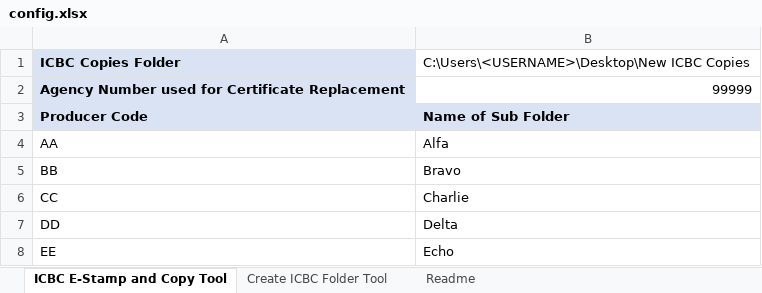
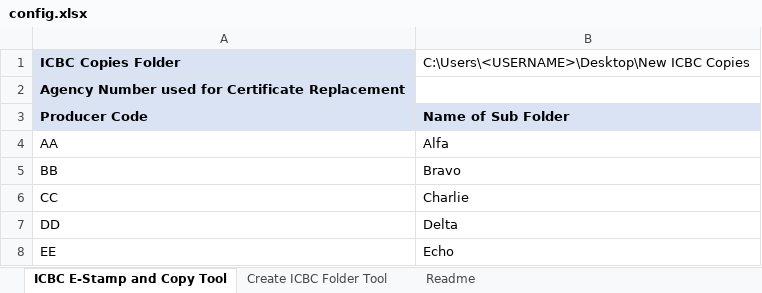
Before and after one commit to WebDevBernard/ICBC_E-Stamp_Tool, an Excel workbook: config.xlsx, sheet ICBC E-Stamp and Copy Tool, drawn as a sheet; values as stored, in another font and other column widths than the file's, no borders; the diff names each change by its address in the sheet, - before the commit and + after, or states it on an @@ line.

```diff
--- a/config.xlsx (sheet ICBC E-Stamp and Copy Tool)
+++ b/config.xlsx (sheet ICBC E-Stamp and Copy Tool)
-B2: 99999
+B2: (empty)
```
Also changed, not shown: 2 other files.
